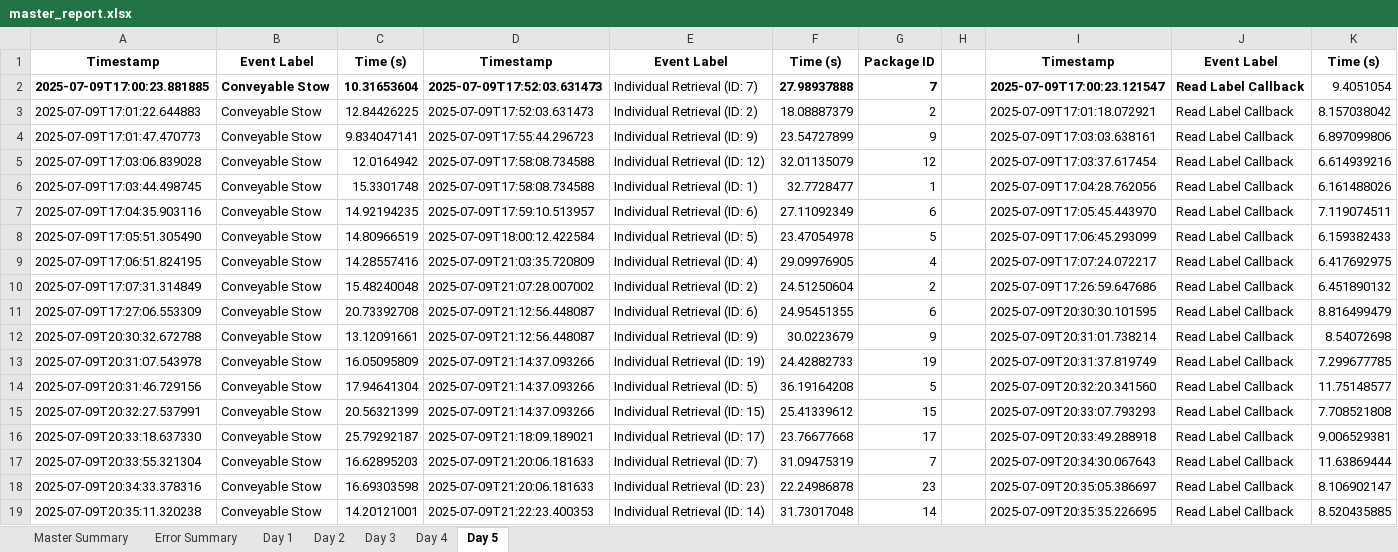
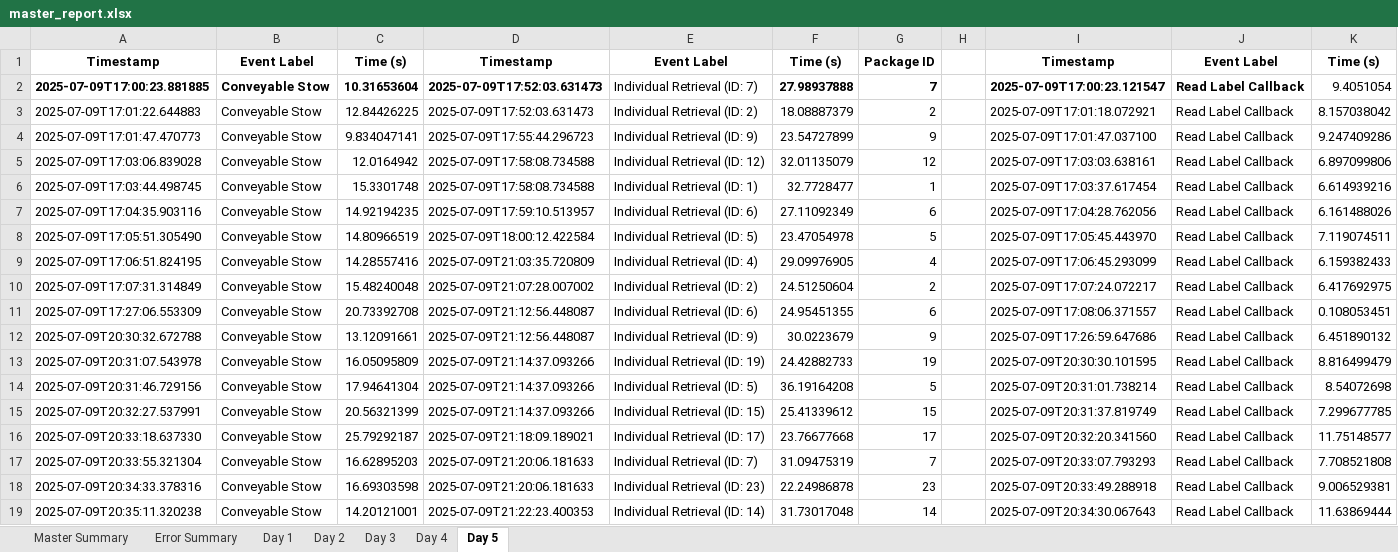
Before and after one commit to scramer27/cargo-dashboard, an Excel workbook: master_report.xlsx, sheet Day 5, drawn as a sheet; only a part is shown; values as stored, in another font and other column widths than the file's, no borders; charts and pictures not drawn; the diff covers the shown part only; the diff names each change by its address in the sheet, - before the commit and + after, or states it on an @@ line.

```diff
--- a/master_report.xlsx (sheet Day 5)
+++ b/master_report.xlsx (sheet Day 5)
-I4: 2025-07-09T17:03:03.638161
+I4: 2025-07-09T17:01:47.037100
-K4: 6.897099806
+K4: 9.247409286
-I5: 2025-07-09T17:03:37.617454
+I5: 2025-07-09T17:03:03.638161
-K5: 6.614939216
+K5: 6.897099806
-I6: 2025-07-09T17:04:28.762056
+I6: 2025-07-09T17:03:37.617454
-K6: 6.161488026
+K6: 6.614939216
-I7: 2025-07-09T17:05:45.443970
+I7: 2025-07-09T17:04:28.762056
-K7: 7.119074511
+K7: 6.161488026
-I8: 2025-07-09T17:06:45.293099
+I8: 2025-07-09T17:05:45.443970
-K8: 6.159382433
+K8: 7.119074511
-I9: 2025-07-09T17:07:24.072217
+I9: 2025-07-09T17:06:45.293099
-K9: 6.417692975
+K9: 6.159382433
-I10: 2025-07-09T17:26:59.647686
+I10: 2025-07-09T17:07:24.072217
-K10: 6.451890132
+K10: 6.417692975
-I11: 2025-07-09T20:30:30.101595
+I11: 2025-07-09T17:08:06.371557
-K11: 8.816499479
+K11: 0.108053451
-I12: 2025-07-09T20:31:01.738214
+I12: 2025-07-09T17:26:59.647686
-K12: 8.54072698
+K12: 6.451890132
-I13: 2025-07-09T20:31:37.819749
+I13: 2025-07-09T20:30:30.101595
-K13: 7.299677785
+K13: 8.816499479
-I14: 2025-07-09T20:32:20.341560
+I14: 2025-07-09T20:31:01.738214
-K14: 11.75148577
+K14: 8.54072698
-I15: 2025-07-09T20:33:07.793293
+I15: 2025-07-09T20:31:37.819749
-K15: 7.708521808
+K15: 7.299677785
-I16: 2025-07-09T20:33:49.288918
+I16: 2025-07-09T20:32:20.341560
-K16: 9.006529381
+K16: 11.75148577
-I17: 2025-07-09T20:34:30.067643
+I17: 2025-07-09T20:33:07.793293
-K17: 11.63869444
+K17: 7.708521808
-I18: 2025-07-09T20:35:05.386697
+I18: 2025-07-09T20:33:49.288918
-K18: 8.106902147
+K18: 9.006529381
-I19: 2025-07-09T20:35:35.226695
+I19: 2025-07-09T20:34:30.067643
-K19: 8.520435885
+K19: 11.63869444
```
Also changed, not shown: 12 added rows, 8 removed rows and 35 edited cells elsewhere in this sheet, sheet Day 2, sheet Day 1, sheet Day 4, sheet Master Summary, sheet Day 3, charts or pictures.
